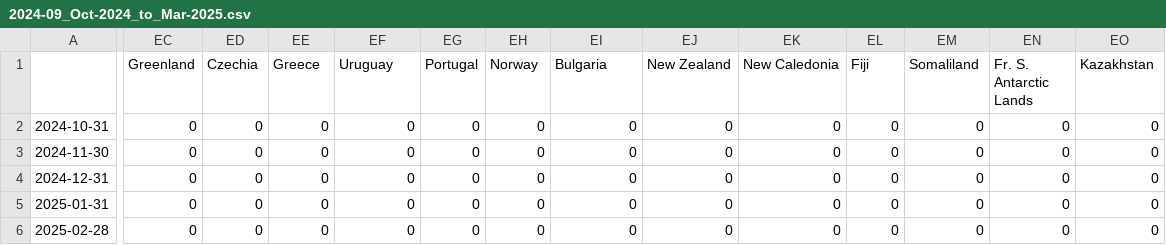
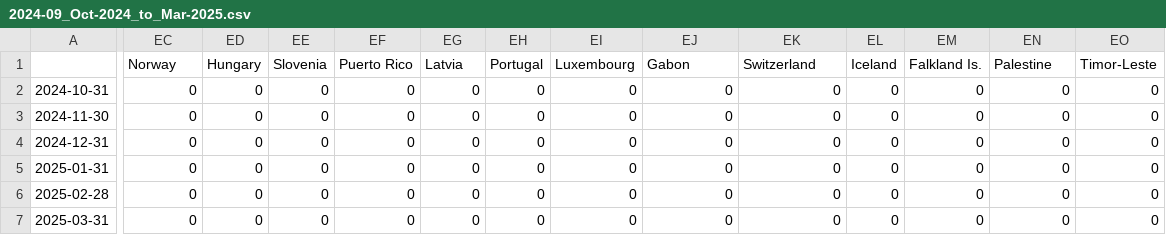
Before and after one commit to conflictlab/Pace-map-risk, a CSV file: Historical_Predictions/2024-09_Oct-2024_to_Mar-2025.csv, drawn as a sheet; only a part is shown, gaps mark what is left out; the shorter side is filled out with more unchanged rows; the diff covers the shown part only; the diff names each change by its address in the sheet, - before the commit and + after, or states it on an @@ line.

```diff
--- a/Historical_Predictions/2024-09_Oct-2024_to_Mar-2025.csv
+++ b/Historical_Predictions/2024-09_Oct-2024_to_Mar-2025.csv
-EC1: Greenland
+EC1: Norway
-ED1: Czechia
+ED1: Hungary
-EE1: Greece
+EE1: Slovenia
-EF1: Uruguay
+EF1: Puerto Rico
-EG1: Portugal
+EG1: Latvia
-EH1: Norway
+EH1: Portugal
-EI1: Bulgaria
+EI1: Luxembourg
-EJ1: New Zealand
+EJ1: Gabon
-EK1: New Caledonia
+EK1: Switzerland
-EL1: Fiji
+EL1: Iceland
-EM1: Somaliland
+EM1: Falkland Is.
-EN1: Fr. S. Antarctic Lands
+EN1: Palestine
-EO1: Kazakhstan
+EO1: Timor-Leste
```
Also changed, not shown: 34 edited cells elsewhere in this file.
